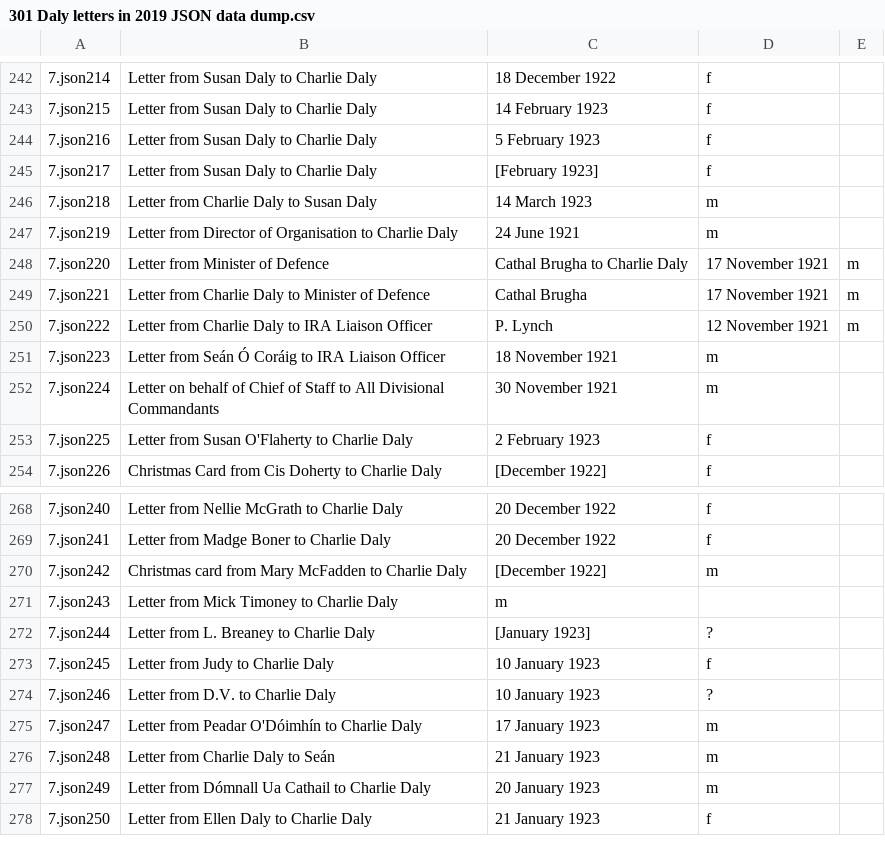
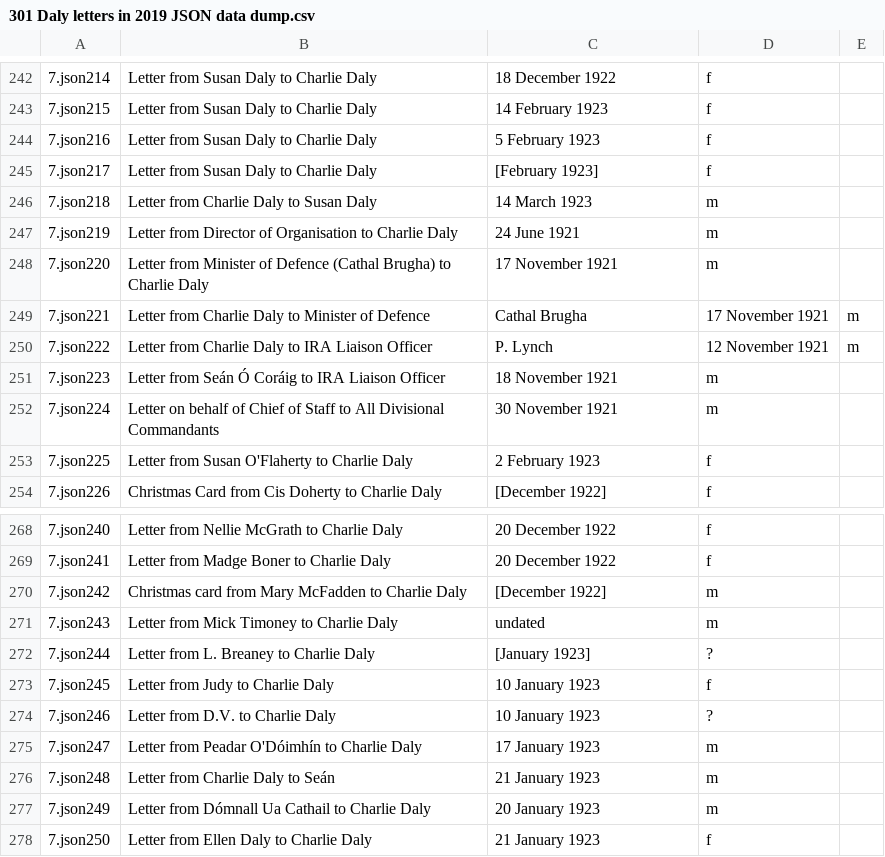
Before and after one commit to MonikaBarget/FeministDH, a CSV file: 301 Daly letters in 2019 JSON data dump.csv, drawn as a sheet; only a part is shown, gaps mark what is left out.

Commit message:
Update 301 Daly letters in 2019 JSON data dump.csv

```diff
--- a/301 Daly letters in 2019 JSON data dump.csv
+++ b/301 Daly letters in 2019 JSON data dump.csv
@@ -247,3 +247,3 @@
 7.json219 , Letter from Director of Organisation to Charlie Daly, 24 June 1921,m
-7.json220 , Letter from Minister of Defence, Cathal Brugha to Charlie Daly, 17 November 1921,m
+7.json220 , Letter from Minister of Defence (Cathal Brugha) to Charlie Daly, 17 November 1921,m
 7.json221 , Letter from Charlie Daly to Minister of Defence, Cathal Brugha, 17 November 1921,m
@@ -270,3 +270,3 @@
 7.json242 , Christmas card from Mary McFadden to Charlie Daly, [December 1922] ,m
-7.json243 , Letter from Mick Timoney to Charlie Daly,m
+7.json243 , Letter from Mick Timoney to Charlie Daly, undated, m
 7.json244 , Letter from L. Breaney to Charlie Daly, [January 1923],?
```
